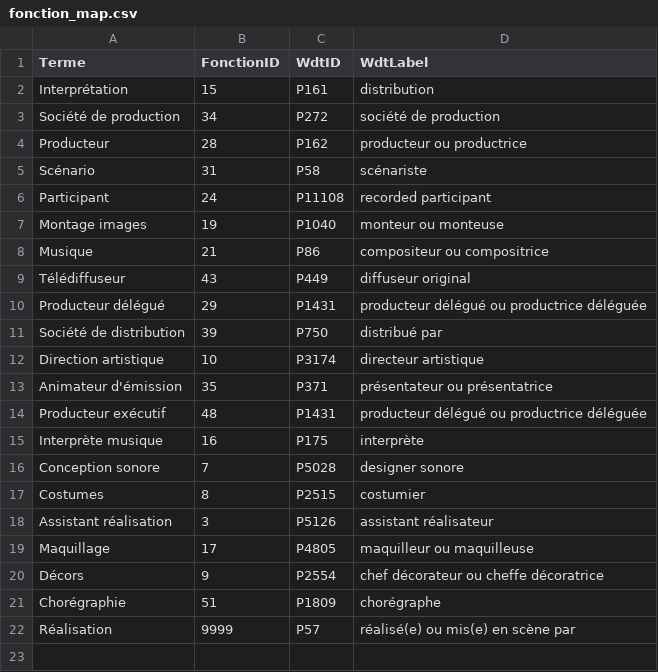
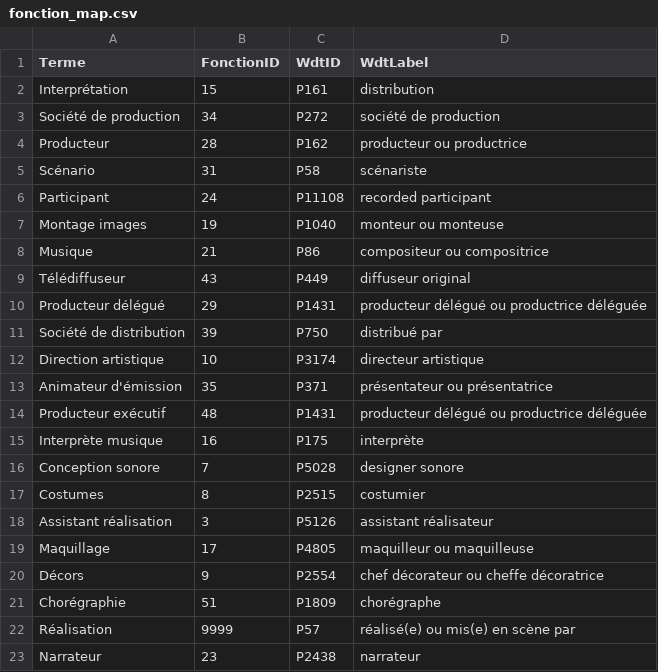
Before and after one commit to sidesg/cmtq_wdtbot, a CSV file: ajout_generique/donnees/fonction_map.csv, drawn as a sheet.

Commit message:
Changelog mis à jour à l'ajout du triplet

```diff
--- a/ajout_generique/donnees/fonction_map.csv
+++ b/ajout_generique/donnees/fonction_map.csv
@@ -22 +22,2 @@ Chorégraphie,51,P1809,chorégraphe
 Réalisation,9999,P57,réalisé(e) ou mis(e) en scène par
+Narrateur,23,P2438,narrateur
```
Also changed, not shown: 1 other file.
